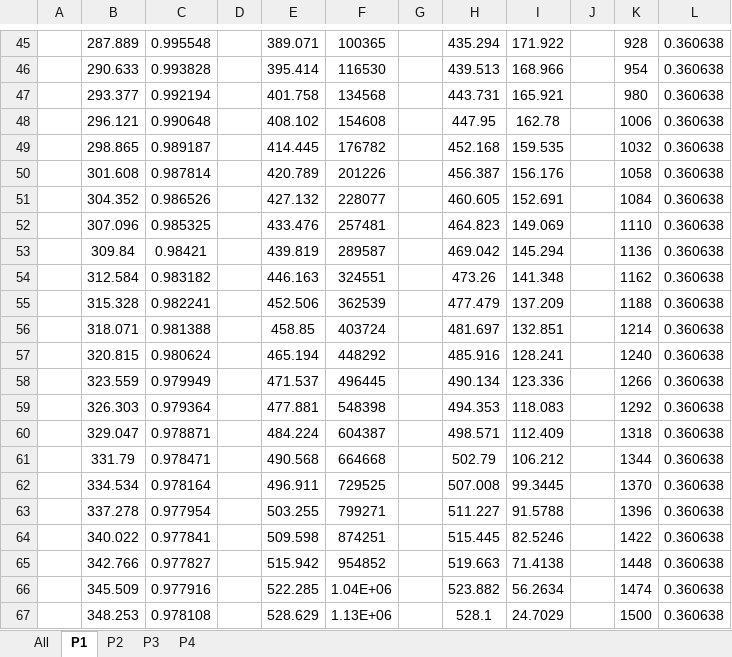
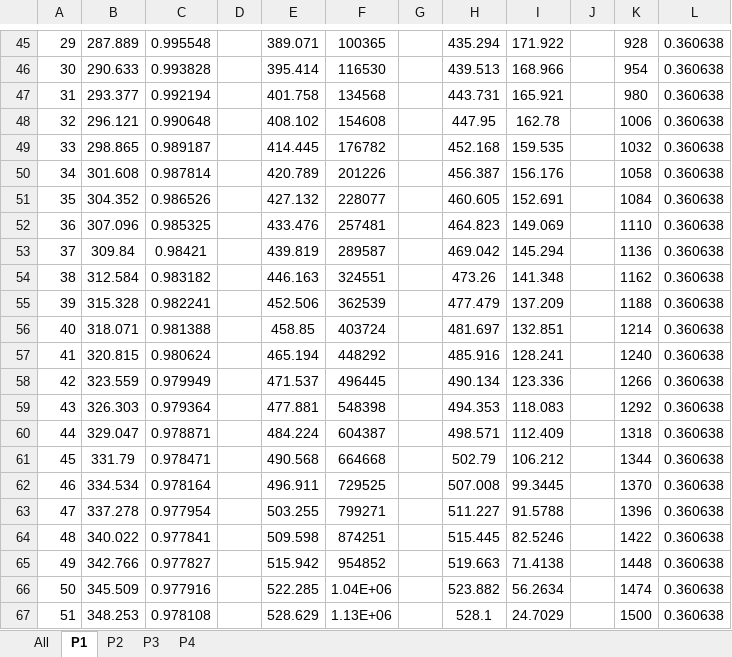
Before and after one commit to Neelmodi9800/FSF-2020-OM-CrudeDistillation, an Excel workbook: OM_Compound_Creation/PseudoProp.xlsx, sheet P1, drawn as a sheet; only a part is shown, gaps mark what is left out; values as stored, in another font and other column widths than the file's, no borders; charts and pictures not drawn; the diff covers the shown part only; the diff names each change by its address in the sheet, - before the commit and + after, or states it on an @@ line.

```diff
--- a/OM_Compound_Creation/PseudoProp.xlsx (sheet P1)
+++ b/OM_Compound_Creation/PseudoProp.xlsx (sheet P1)
-A45: (empty)
+A45: 29
-A46: (empty)
+A46: 30
-A47: (empty)
+A47: 31
-A48: (empty)
+A48: 32
-A49: (empty)
+A49: 33
-A50: (empty)
+A50: 34
-A51: (empty)
+A51: 35
-A52: (empty)
+A52: 36
-A53: (empty)
+A53: 37
-A54: (empty)
+A54: 38
-A55: (empty)
+A55: 39
-A56: (empty)
+A56: 40
-A57: (empty)
+A57: 41
-A58: (empty)
+A58: 42
-A59: (empty)
+A59: 43
-A60: (empty)
+A60: 44
-A61: (empty)
+A61: 45
-A62: (empty)
+A62: 46
-A63: (empty)
+A63: 47
-A64: (empty)
+A64: 48
-A65: (empty)
+A65: 49
-A66: (empty)
+A66: 50
-A67: (empty)
+A67: 51
```
Also changed, not shown: 28 edited cells elsewhere in this sheet, charts or pictures, 6 other files.
